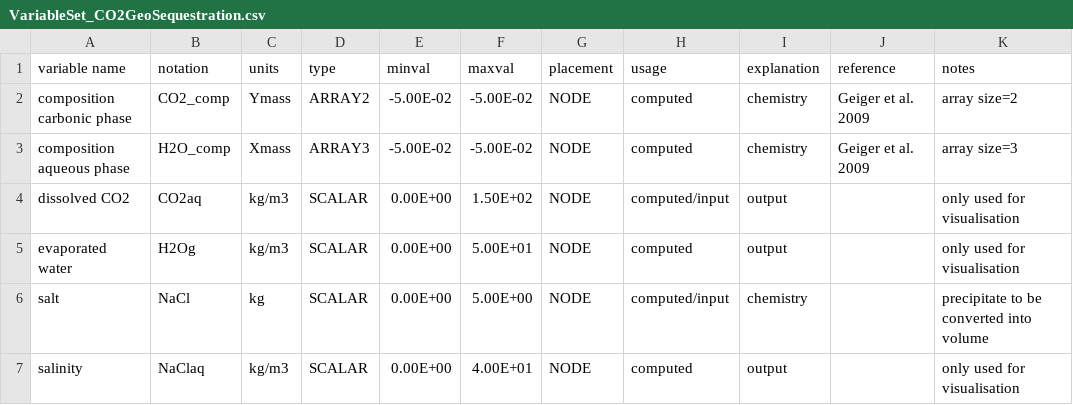
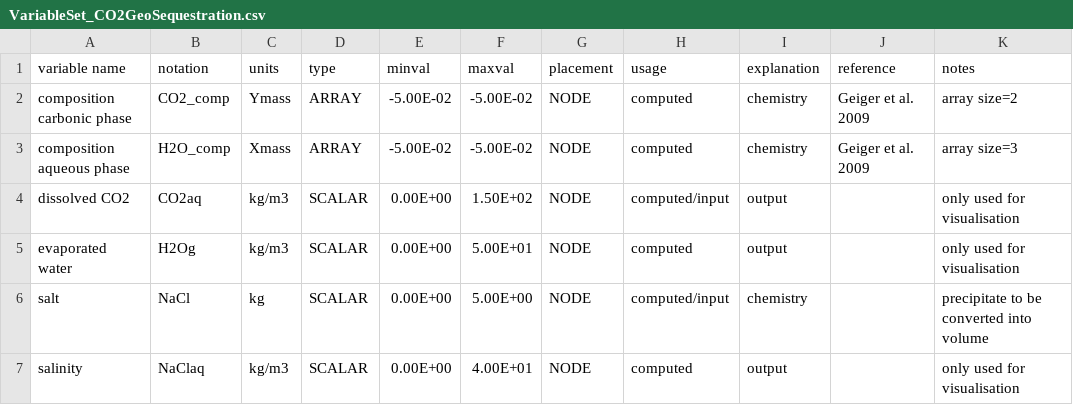
Before and after one commit to openCSMP/openCSMP, a CSV file: source/includes/integration/finite_volumes/generic_transport_scheme/VariableSet_CO2GeoSequestration.csv, drawn as a sheet; only a part is shown; the diff names each change by its address in the sheet, - before the commit and + after, or states it on an @@ line.

Commit message:
Refactored DES transport scheme to work without placements.

```diff
--- a/source/includes/integration/finite_volumes/generic_transport_scheme/VariableSet_CO2GeoSequestration.csv
+++ b/source/includes/integration/finite_volumes/generic_transport_scheme/VariableSet_CO2GeoSequestration.csv
-D2 (type): ARRAY2
+D2 (type): ARRAY
-D3 (type): ARRAY3
+D3 (type): ARRAY
```
Also changed, not shown: 8 other files.
